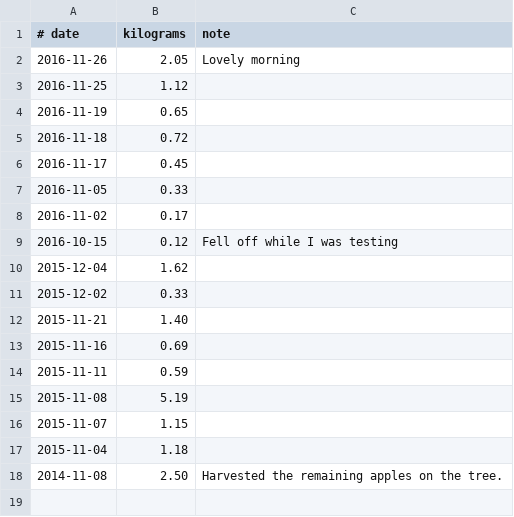
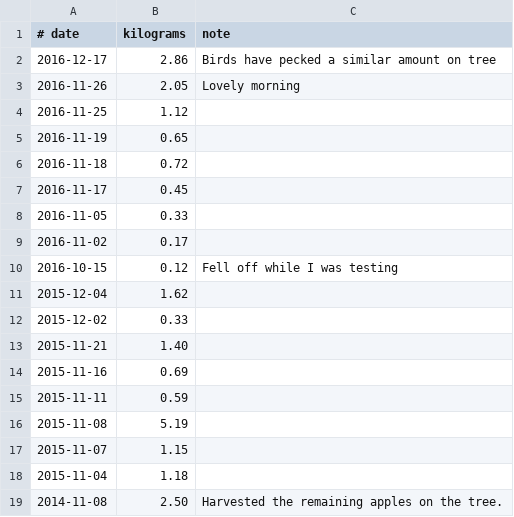
Before and after one commit to drj11/house, a CSV file: apples.csv, drawn as a sheet.

Commit message:
Probably the last apple harvest this year

```diff
--- a/apples.csv
+++ b/apples.csv
@@ -1,2 +1,3 @@
 # date,kilograms,note
+2016-12-17,2.86,Birds have pecked a similar amount on tree
 2016-11-26,2.05,Lovely morning
```
